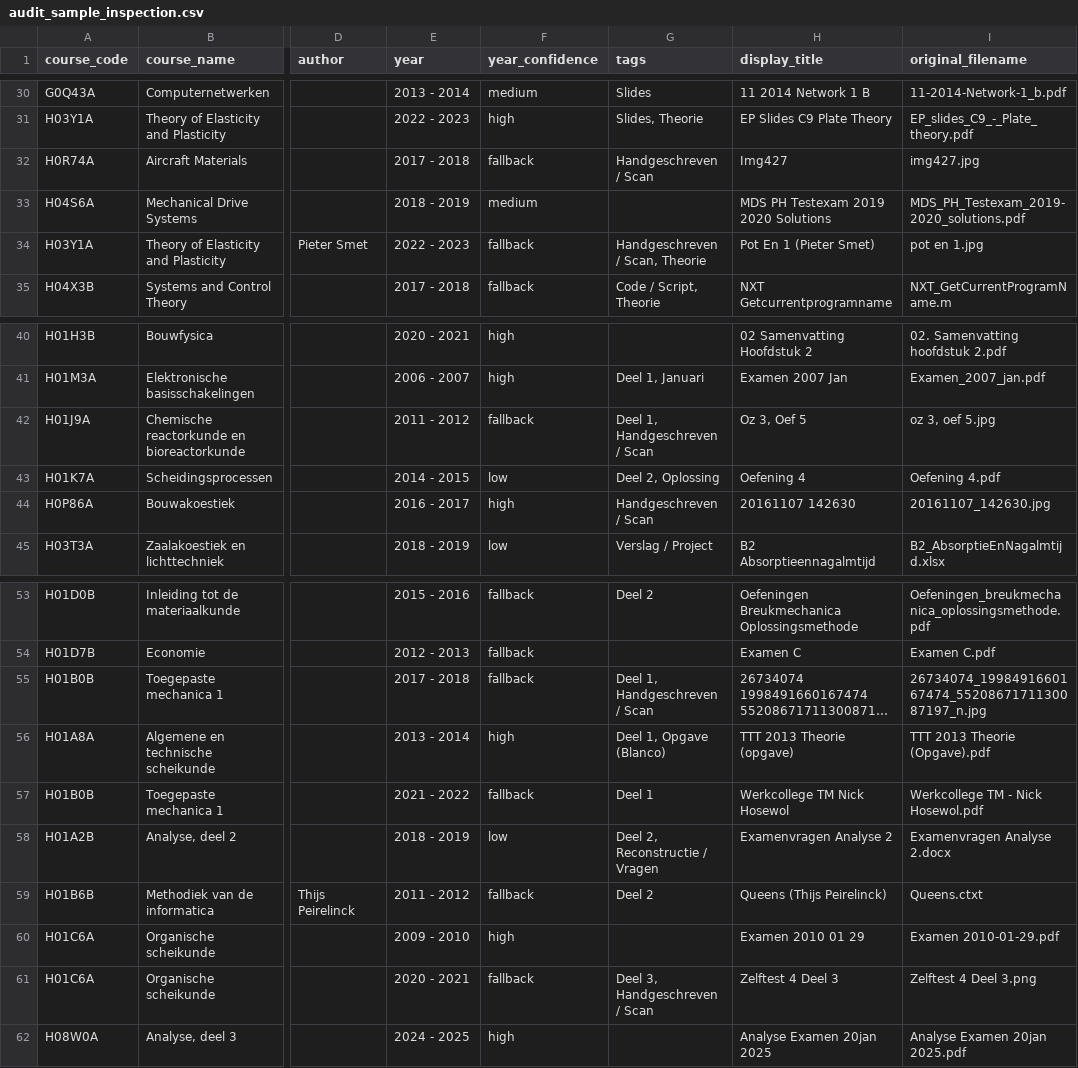
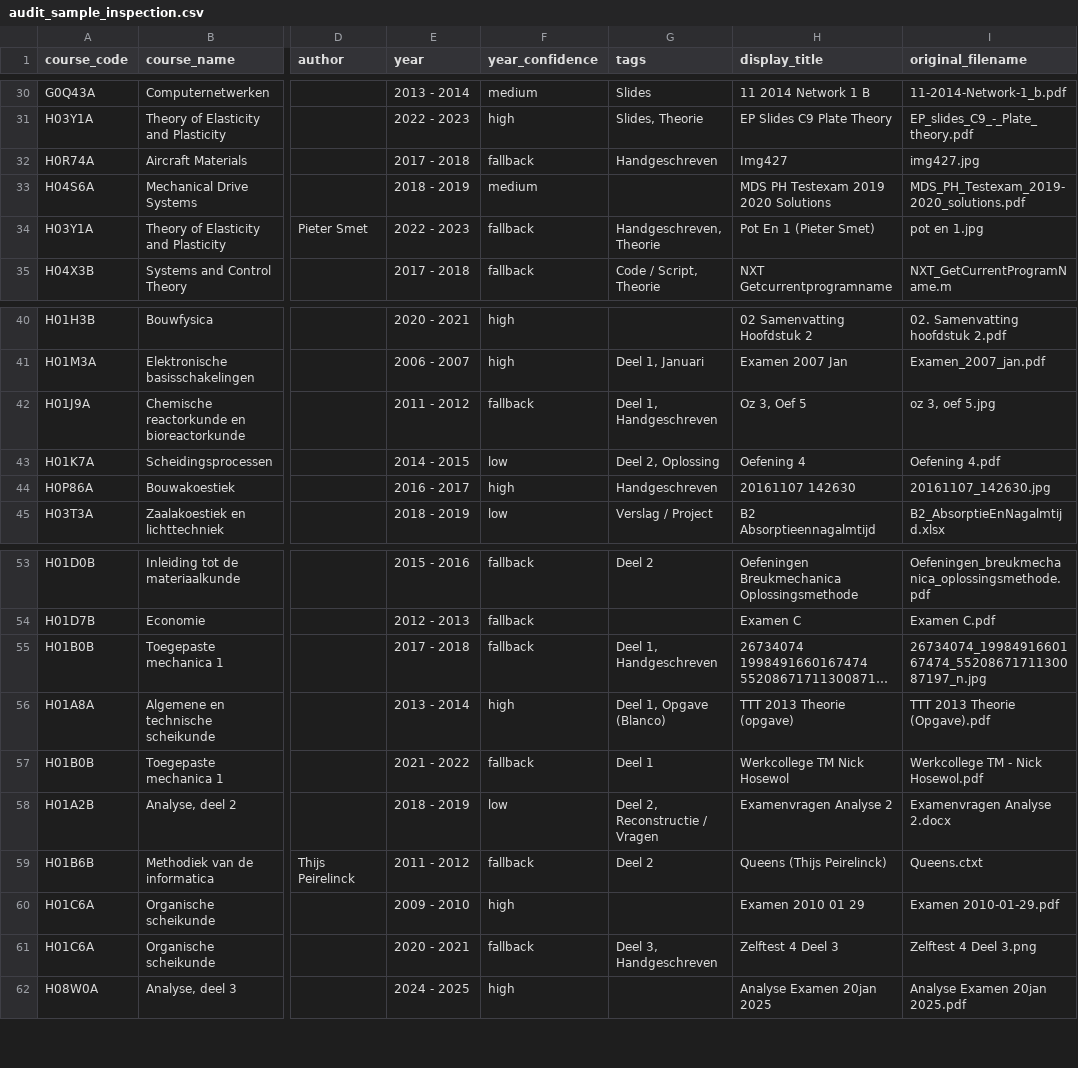
Before and after one commit to VTKLeuven/burgieclan, a CSV file: migration_data/audit_sample_inspection.csv, drawn as a sheet; only a part is shown, gaps mark what is left out; long unchanged cells end in …; the diff covers the shown part only; the diff names each change by its address in the sheet, - before the commit and + after, or states it on an @@ line.

Commit message:
fix(migration): simplify tag name from 'Handgeschreven / Scan' to 'Handgeschreven'

```diff
--- a/migration_data/audit_sample_inspection.csv
+++ b/migration_data/audit_sample_inspection.csv
-G32 (tags): Handgeschreven / Scan
+G32 (tags): Handgeschreven
-G34 (tags): Handgeschreven / Scan, Theorie
+G34 (tags): Handgeschreven, Theorie
-G42 (tags): Deel 1, Handgeschreven / Scan
+G42 (tags): Deel 1, Handgeschreven
-G44 (tags): Handgeschreven / Scan
+G44 (tags): Handgeschreven
-G55 (tags): Deel 1, Handgeschreven / Scan
+G55 (tags): Deel 1, Handgeschreven
-G61 (tags): Deel 3, Handgeschreven / Scan
+G61 (tags): Deel 3, Handgeschreven
```
Also changed, not shown: 10 edited cells elsewhere in this file, 6 other files.
